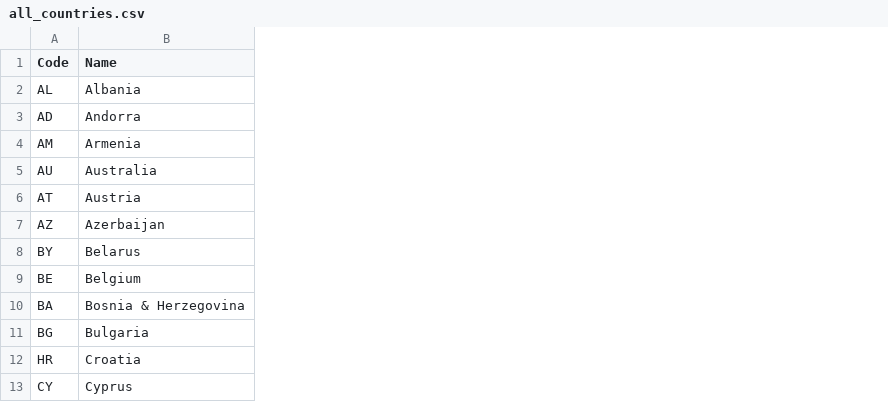
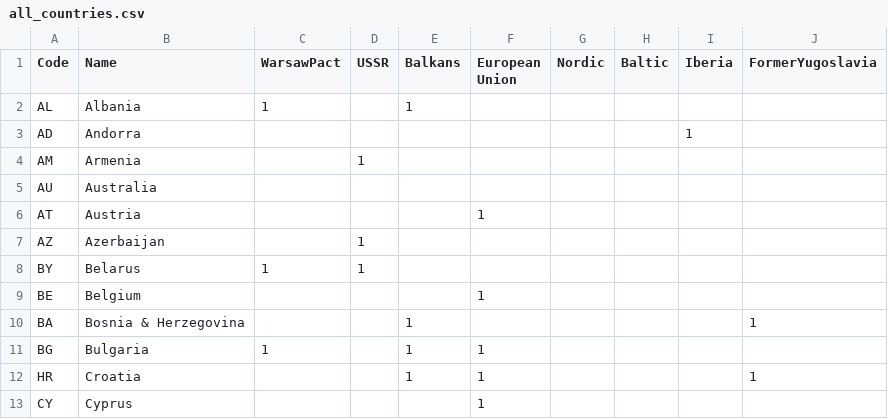
Before and after one commit to eyatzeck/eurovision, a CSV file: all_countries.csv, drawn as a sheet; only a part is shown; the diff names each change by its address in the sheet, - before the commit and + after, or states it on an @@ line.

```diff
--- a/all_countries.csv
+++ b/all_countries.csv
+column C (WarsawPact), rows 2-11: 1 |  |  |  |  |  | 1 |  |  | 1
+column D (USSR), rows 4-8: 1 |  |  | 1 | 1
+column E (Balkans), rows 2-12: 1 |  |  |  |  |  |  |  | 1 | 1 | 1
+column F (European Union), rows 6-13: 1 |  |  | 1 |  | 1 | 1 | 1
+column G (Nordic), empty
+column H (Baltic), empty
+column I (Iberia), row 3: 1
+column J (FormerYugoslavia), rows 10-12: 1 |  | 1
```
Also changed, not shown: 3 other files.
